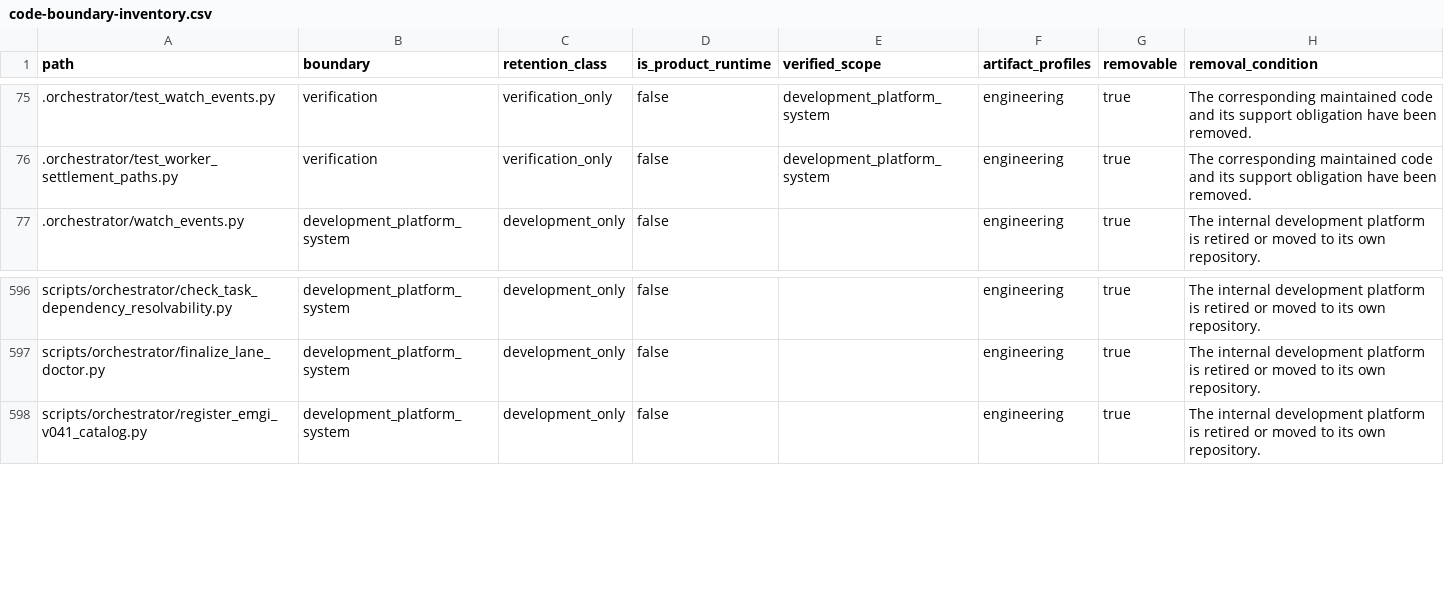
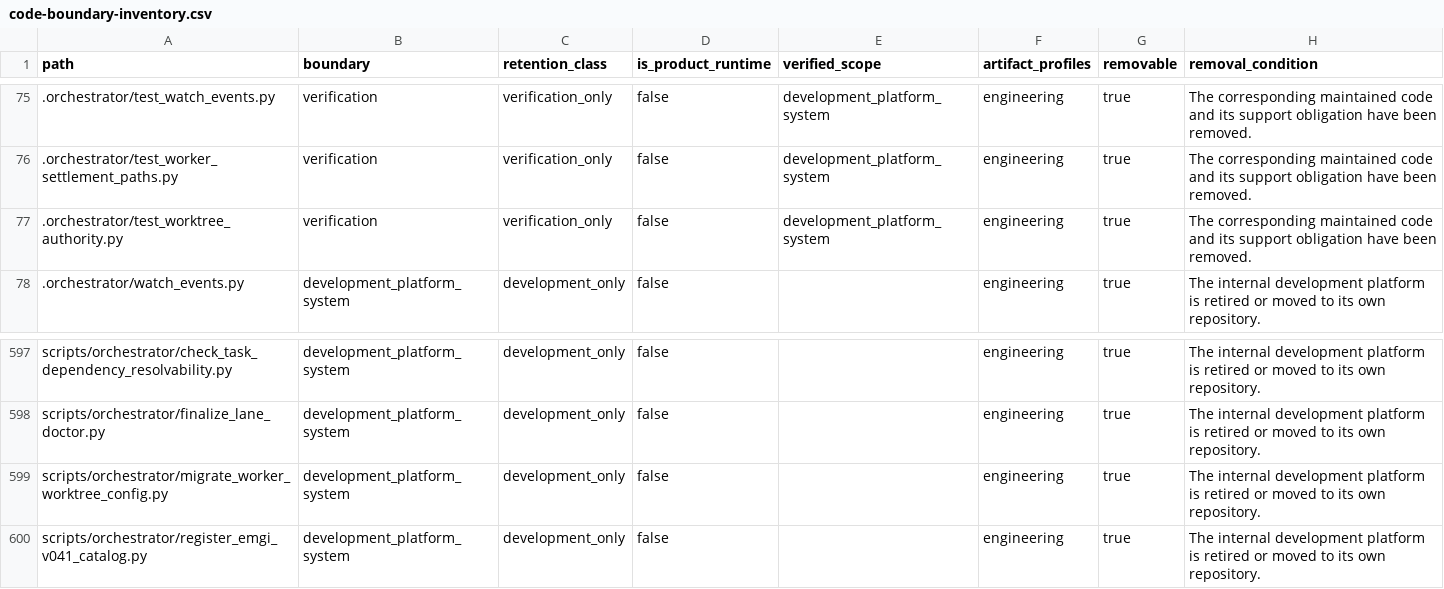
Before and after one commit to alfloop-dev/odayplus, a CSV file: docs/audits/code-boundary-inventory.csv, drawn as a sheet; only a part is shown, gaps mark what is left out; the diff names each change by its address in the sheet, - before the commit and + after, or states it on an @@ line.

```diff
--- a/docs/audits/code-boundary-inventory.csv
+++ b/docs/audits/code-boundary-inventory.csv
+row 77: .orchestrator/test_worktree_authority.py | verification | verification_only | false | development_platform_system | engineering | true | The corresponding maintained code and its support obligation have been removed.
+row 599: scripts/orchestrator/migrate_worker_worktree_config.py | development_platform_system | development_only | false |  | engineering | true | The internal development platform is retired or moved to its own repository.
```
Also changed, not shown: 18 other files.
